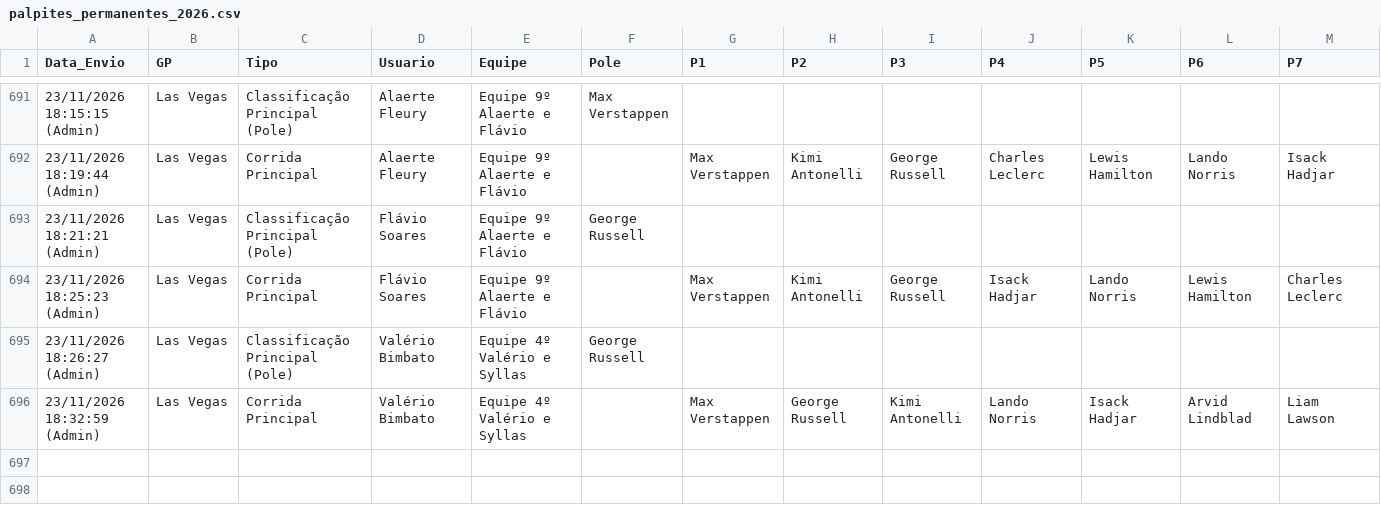
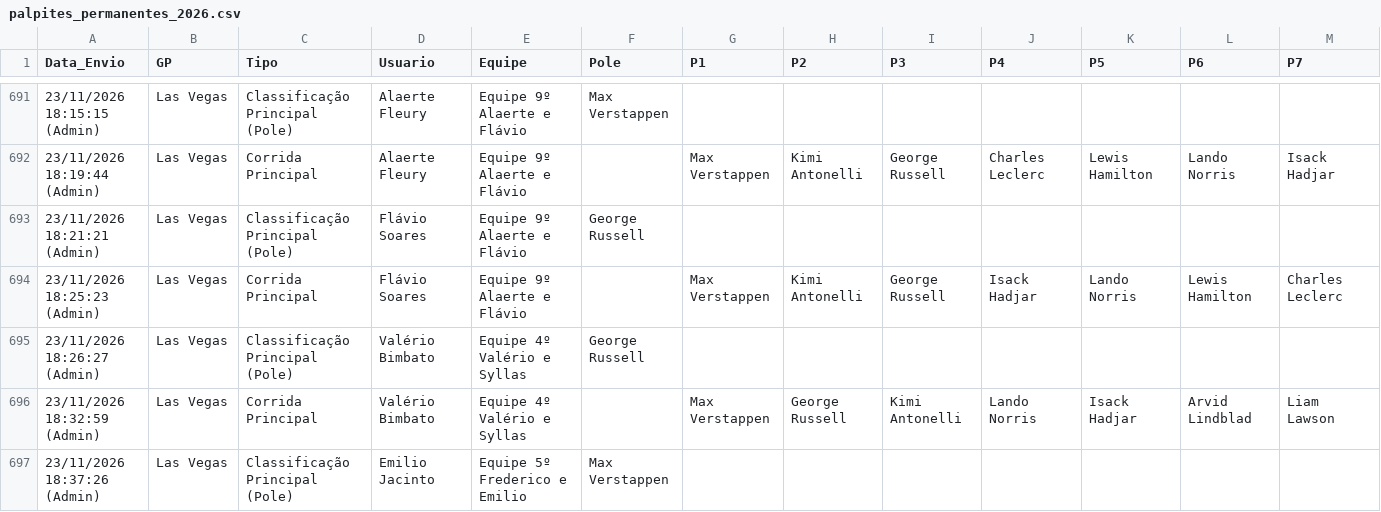
Before and after one commit to Brands14/bolao-f1-2026, a CSV file: palpites_permanentes_2026.csv, drawn as a sheet; only a part is shown, gaps mark what is left out; rows hold the shown columns only; the diff names each change by its address in the sheet, - before the commit and + after, or states it on an @@ line.

Commit message:
Atualizado palpite: Emilio Jacinto - Las Vegas (Classificação Principal (Pole))

```diff
--- a/palpites_permanentes_2026.csv
+++ b/palpites_permanentes_2026.csv
+row 697: 23/11/2026 18:37:26 (Admin) | Las Vegas | Classificação Principal (Pole) | Emilio Jacinto | Equipe 5º Frederico e Emilio | Max Verstappen
```
